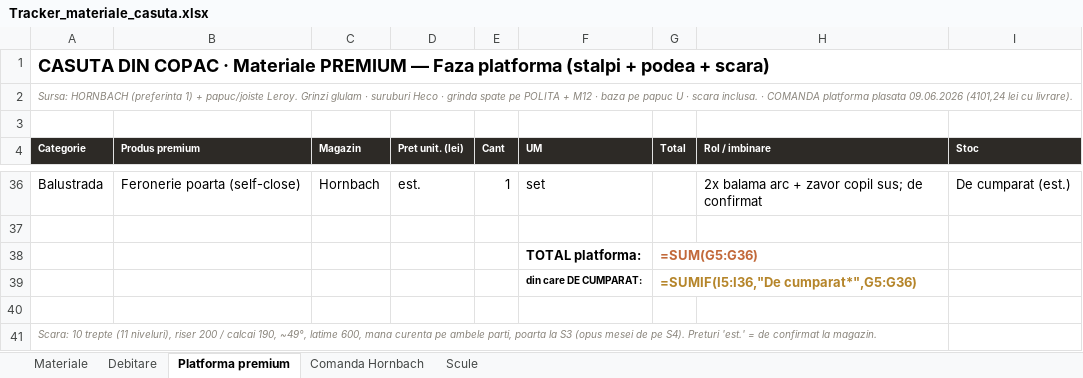
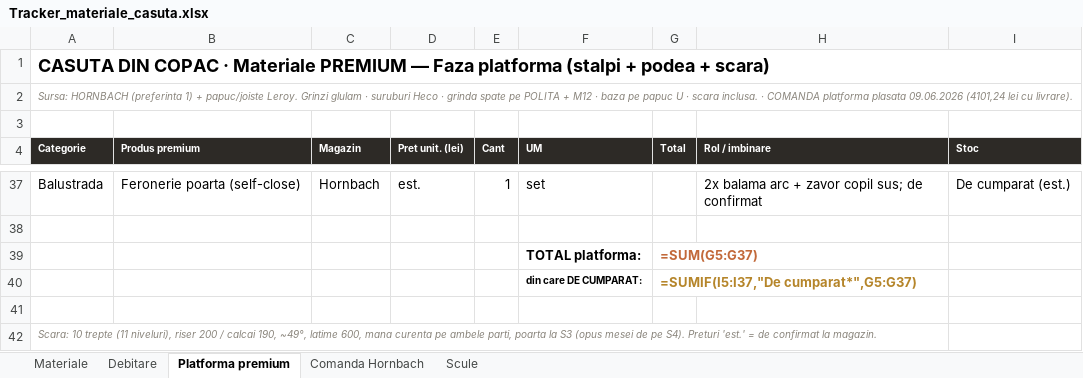
Before and after one commit to VladHati/casuta-din-copac, an Excel workbook: Tracker_materiale_casuta.xlsx, sheet Platforma premium, drawn as a sheet; only a part is shown, gaps mark what is left out; values as stored, in another font and other column widths than the file's, no borders; formulas without a stored value are shown as written; addresses are those after the commit; the diff covers the shown part only; the diff names each change by its address in the sheet, - before the commit and + after, or states it on an @@ line.

```diff
--- a/Tracker_materiale_casuta.xlsx (sheet Platforma premium)
+++ b/Tracker_materiale_casuta.xlsx (sheet Platforma premium)
-G39 (Total): =SUM(G5:G36)
+G39 (Total): =SUM(G5:G37)
-G40 (Total): =SUMIF(I5:I36,"De cumparat*",G5:G36)
+G40 (Total): =SUMIF(I5:I37,"De cumparat*",G5:G37)
```
Also changed, not shown: 1 added row and 17 edited cells elsewhere in this sheet, sheet Debitare, sheet Materiale, 33 other files.
